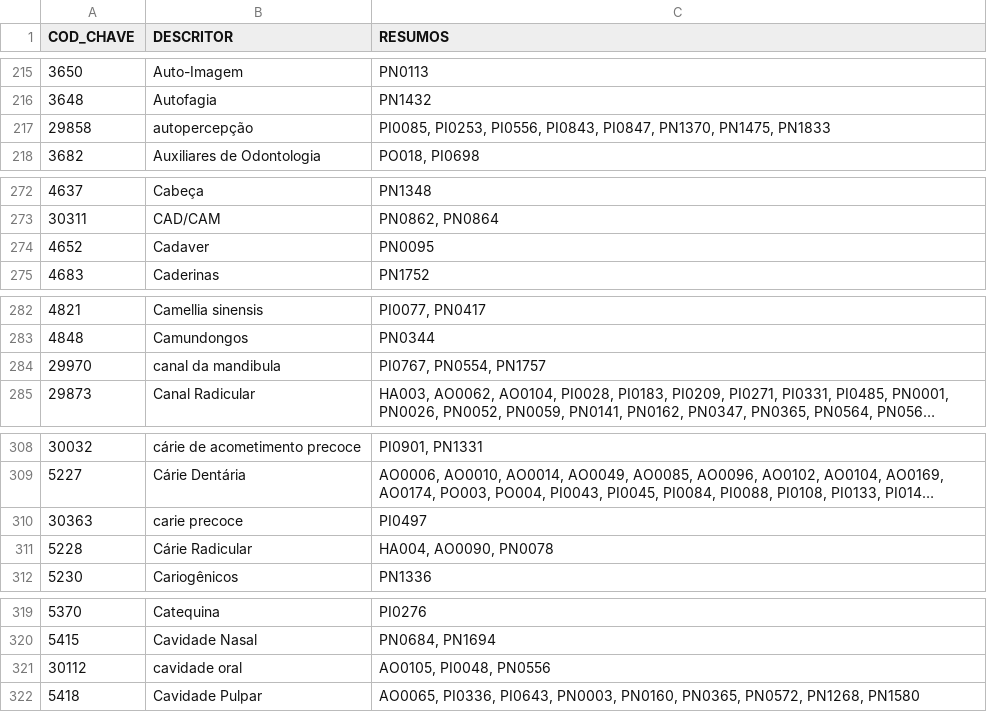
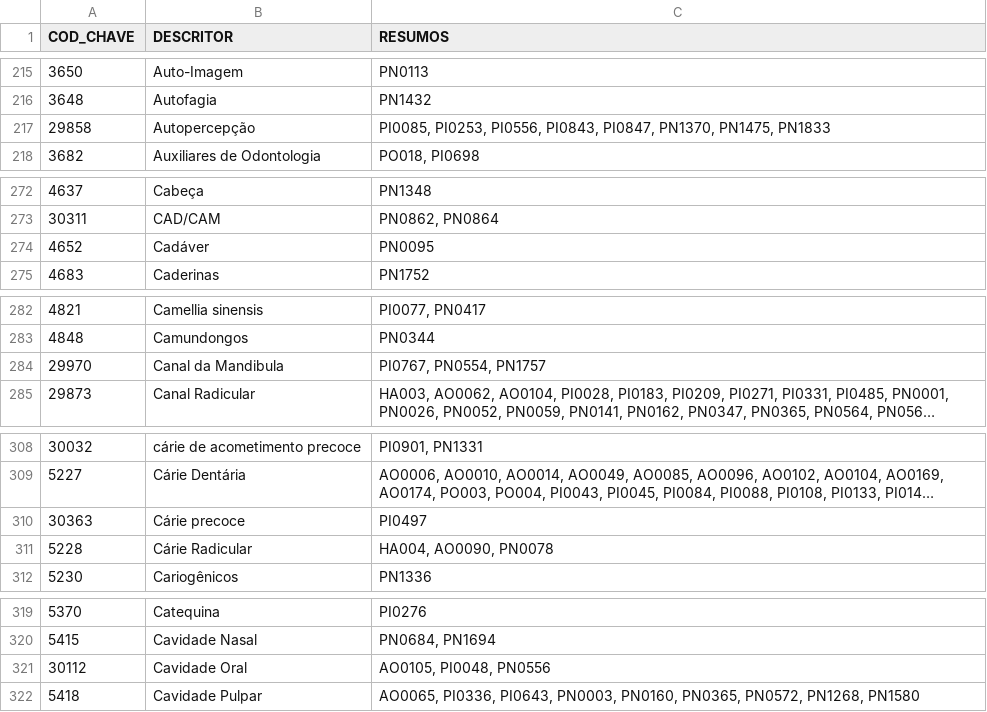
Before and after one commit to ppKrauss/SBPqO-2015, a CSV file: entregas/CSV1-3/indiceDescritores.csv, drawn as a sheet; only a part is shown, gaps mark what is left out; long unchanged cells end in …; the diff covers the shown part only; the diff names each change by its address in the sheet, - before the commit and + after, or states it on an @@ line.

```diff
--- a/entregas/CSV1-3/indiceDescritores.csv
+++ b/entregas/CSV1-3/indiceDescritores.csv
-B217 (DESCRITOR): autopercepção
+B217 (DESCRITOR): Autopercepção
-B274 (DESCRITOR): Cadaver
+B274 (DESCRITOR): Cadáver
-B284 (DESCRITOR): canal da mandibula
+B284 (DESCRITOR): Canal da Mandibula
-B310 (DESCRITOR): carie precoce
+B310 (DESCRITOR): Cárie precoce
-B321 (DESCRITOR): cavidade oral
+B321 (DESCRITOR): Cavidade Oral
```
Also changed, not shown: 11 edited cells elsewhere in this file, entregas/conteudoExtra/programacaoGrupoDia.csv, 3 other files.
